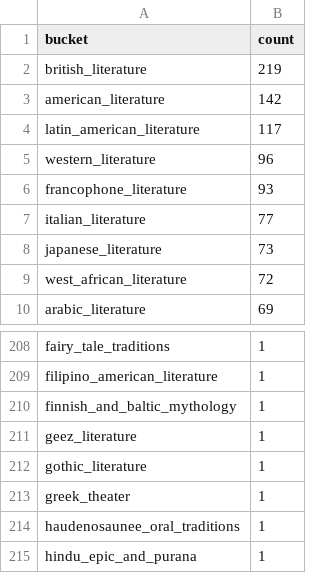
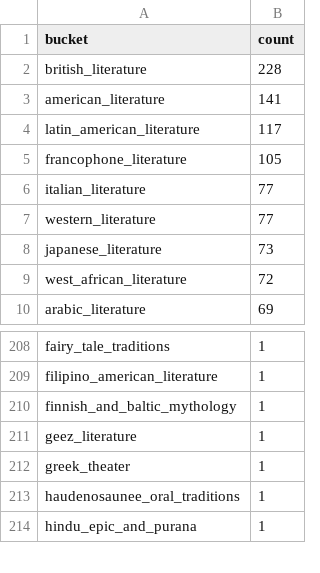
Before and after one commit to benjaminkramer50/benjaminkramer50.github.io, a TSV file: _planning/canon_audit_outputs/canon_inventory_by_topic.tsv, drawn as a sheet; only a part is shown, gaps mark what is left out.

```diff
--- a/_planning/canon_audit_outputs/canon_inventory_by_topic.tsv
+++ b/_planning/canon_audit_outputs/canon_inventory_by_topic.tsv
@@ -1,8 +1,8 @@
 bucket	count
-british_literature	219
-american_literature	142
+british_literature	228
+american_literature	141
 latin_american_literature	117
-western_literature	96
-francophone_literature	93
+francophone_literature	105
 italian_literature	77
+western_literature	77
 japanese_literature	73
@@ -211,3 +211,2 @@ finnish_and_baltic_mythology	1
 geez_literature	1
-gothic_literature	1
 greek_theater	1
```
Also changed, not shown: _planning/canon_audit_outputs/canon_boundary_cases.tsv, _planning/canon_audit_outputs/canon_chronology_inversions.tsv, 17 other files.
